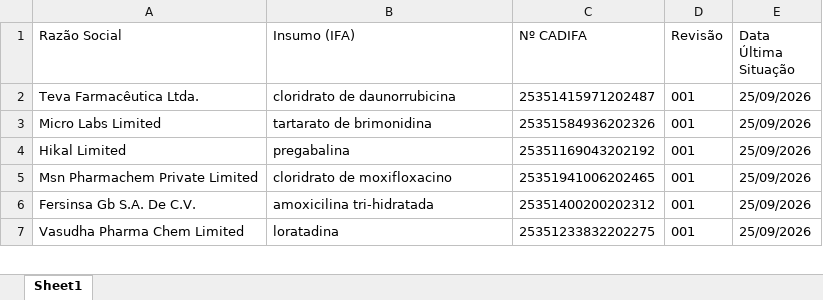
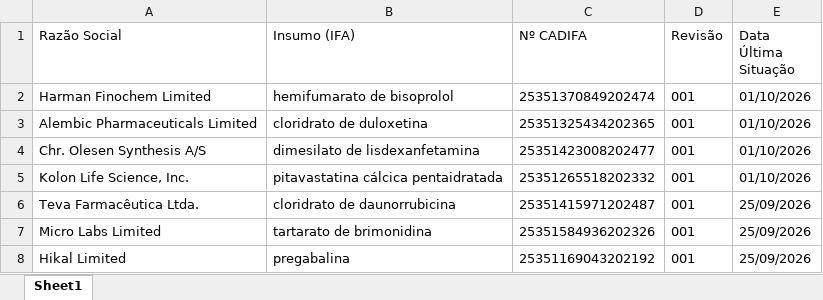
Before and after one commit to KarolineRuizxx/anvisa-cadifa-monitor, an Excel workbook: cadifa_completo.xlsx, sheet Sheet1, drawn as a sheet; only a part is shown; the shorter side is filled out with more unchanged rows; values as stored, in another font and other column widths than the file's, no borders; the diff names each change by its address in the sheet, - before the commit and + after, or states it on an @@ line.

```diff
--- a/cadifa_completo.xlsx (sheet Sheet1)
+++ b/cadifa_completo.xlsx (sheet Sheet1)
+row 2: Harman Finochem Limited | hemifumarato de bisoprolol | 25351370849202474 | 001 | 01/10/2026
+row 3: Alembic Pharmaceuticals Limited | cloridrato de duloxetina | 25351325434202365 | 001 | 01/10/2026
+row 4: Chr. Olesen Synthesis A/S | dimesilato de lisdexanfetamina | 25351423008202477 | 001 | 01/10/2026
+row 5: Kolon Life Science, Inc. | pitavastatina cálcica pentaidratada | 25351265518202332 | 001 | 01/10/2026
```
Also changed, not shown: cadifa_completo_anterior.xlsx.
